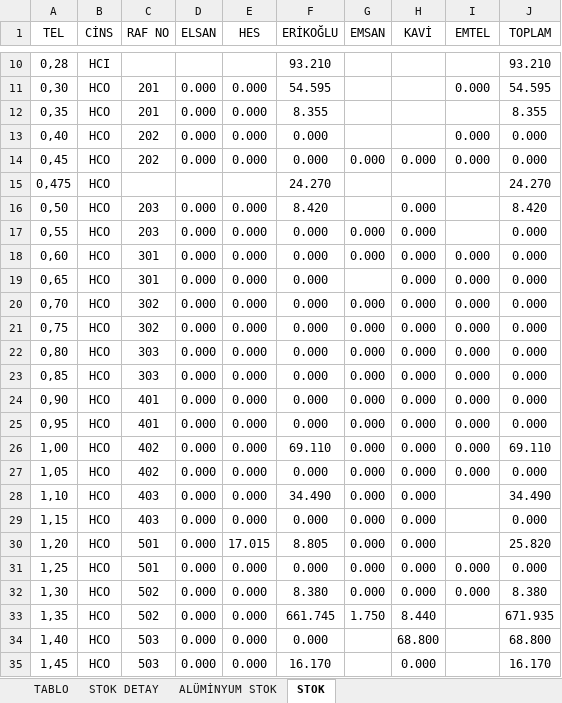
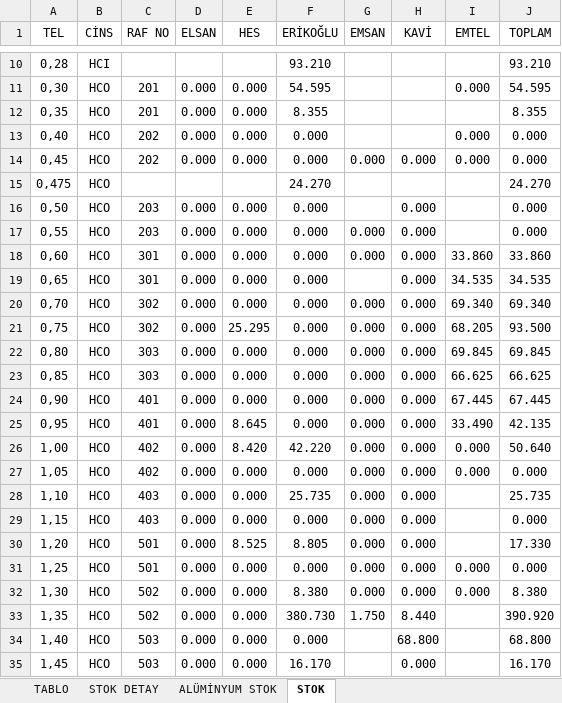
Before and after one commit to jetwindy/stok-sorgu, an Excel workbook: STOK.xlsx, sheet STOK, drawn as a sheet; only a part is shown, gaps mark what is left out; values as stored, in another font and other column widths than the file's, no borders; conditional formats not drawn; the diff names each change by its address in the sheet, - before the commit and + after, or states it on an @@ line.

Commit message:
Update STOK.xlsx

```diff
--- a/STOK.xlsx (sheet STOK)
+++ b/STOK.xlsx (sheet STOK)
-F16 (ERİKOĞLU): 8.420
+F16 (ERİKOĞLU): 0.000
-J16 (TOPLAM): 8.420
+J16 (TOPLAM): 0.000
-I18 (EMTEL): 0.000
+I18 (EMTEL): 33.860
-J18 (TOPLAM): 0.000
+J18 (TOPLAM): 33.860
-I19 (EMTEL): 0.000
+I19 (EMTEL): 34.535
-J19 (TOPLAM): 0.000
+J19 (TOPLAM): 34.535
-I20 (EMTEL): 0.000
+I20 (EMTEL): 69.340
-J20 (TOPLAM): 0.000
+J20 (TOPLAM): 69.340
-E21 (HES): 0.000
+E21 (HES): 25.295
-I21 (EMTEL): 0.000
+I21 (EMTEL): 68.205
-J21 (TOPLAM): 0.000
+J21 (TOPLAM): 93.500
-I22 (EMTEL): 0.000
+I22 (EMTEL): 69.845
-J22 (TOPLAM): 0.000
+J22 (TOPLAM): 69.845
-I23 (EMTEL): 0.000
+I23 (EMTEL): 66.625
-J23 (TOPLAM): 0.000
+J23 (TOPLAM): 66.625
-I24 (EMTEL): 0.000
+I24 (EMTEL): 67.445
-J24 (TOPLAM): 0.000
+J24 (TOPLAM): 67.445
-E25 (HES): 0.000
+E25 (HES): 8.645
-I25 (EMTEL): 0.000
+I25 (EMTEL): 33.490
-J25 (TOPLAM): 0.000
+J25 (TOPLAM): 42.135
-E26 (HES): 0.000
+E26 (HES): 8.420
-F26 (ERİKOĞLU): 69.110
+F26 (ERİKOĞLU): 42.220
-J26 (TOPLAM): 69.110
+J26 (TOPLAM): 50.640
-F28 (ERİKOĞLU): 34.490
+F28 (ERİKOĞLU): 25.735
-J28 (TOPLAM): 34.490
+J28 (TOPLAM): 25.735
-E30 (HES): 17.015
+E30 (HES): 8.525
-J30 (TOPLAM): 25.820
+J30 (TOPLAM): 17.330
-F33 (ERİKOĞLU): 661.745
+F33 (ERİKOĞLU): 380.730
-J33 (TOPLAM): 671.935
+J33 (TOPLAM): 390.920
```
Also changed, not shown: sheet STOK DETAY, sheet TABLO.
